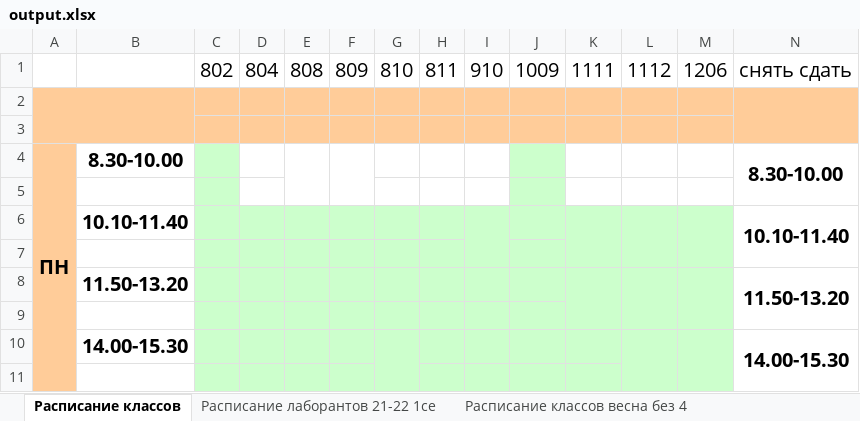
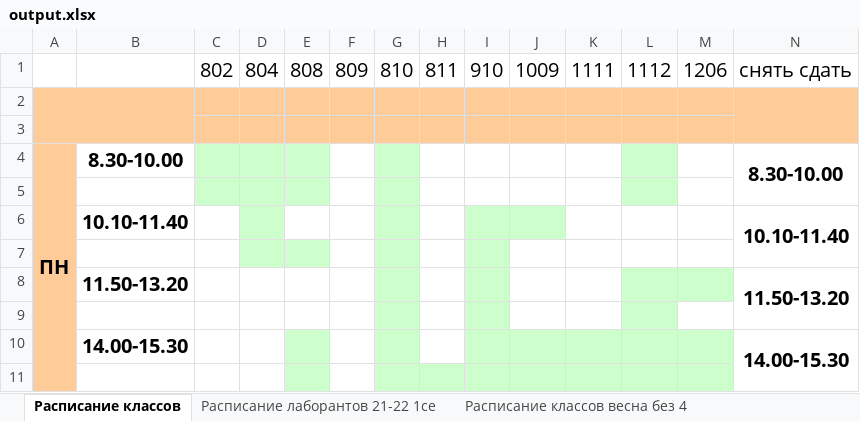
Before and after one commit to kuza002/TornadoOfDeathTimeTable3000SuperX, an Excel workbook: output.xlsx, sheet Расписание классов, drawn as a sheet; only a part is shown; values as stored, in another font and other column widths than the file's, no borders; the diff covers the shown part only; the diff names each change by its address in the sheet, - before the commit and + after, or states it on an @@ line.

```diff
--- a/output.xlsx (sheet Расписание классов)
+++ b/output.xlsx (sheet Расписание классов)
-D4:E5 fill: none
+D4:E5 fill: #CCFFCC
-E4:E5 merged
-F4:F5 merged
-G4:G5 fill: none
+G4:G5 fill: #CCFFCC
-J4:J5 fill: #CCFFCC
+J4:J5 fill: none
-L4:L5 fill: none
+L4:L5 fill: #CCFFCC
-C6:C7 fill: #CCFFCC
+C6:C7 fill: none
-E6:F6 fill: #CCFFCC
+E6:F6 fill: none
-H6:H10 fill: #CCFFCC
+H6:H10 fill: none
-I6:I7 merged
-K6:M6 fill: #CCFFCC
+K6:M6 fill: none
-K6:K7 merged
-L6:L7 merged
-M6:M7 merged
-F7 fill: #CCFFCC
+F7 fill: none
-I7 fill: none
+I7 fill: #CCFFCC
-J7 fill: #CCFFCC
+J7 fill: none
-C8:F9 fill: #CCFFCC
+C8:F9 fill: none
-J8:K8 fill: #CCFFCC
+J8:K8 fill: none
-K8:K9 merged
-L8:L9 merged
-M8:M9 merged
-J9 fill: #CCFFCC
+J9 fill: none
-L9 fill: none
+L9 fill: #CCFFCC
-C10:D11 fill: #CCFFCC
+C10:D11 fill: none
-F10:F11 fill: #CCFFCC
+F10:F11 fill: none
-G10:G11 merged
-L10:L11 merged
-M10:M11 merged
-G11 fill: none
+G11 fill: #CCFFCC
-L11:M11 fill: none
+L11:M11 fill: #CCFFCC
```
Also changed, not shown: cell formats and merged cells elsewhere in this sheet, sheet Расписание лаборантов, sheet Расписание лаборантов 21-22 1се, template.xlsx, 2 other files.
